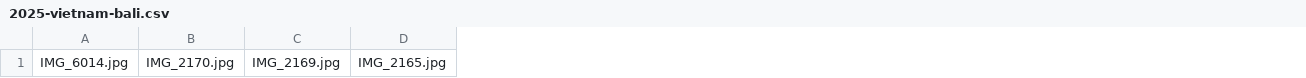
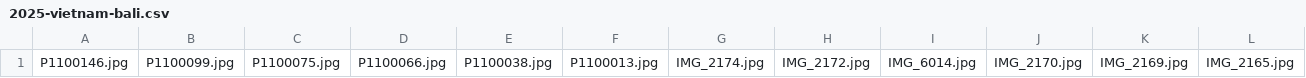
Before and after one commit to DjThossi/sebastianthoss.de, a CSV file: source/_includes/imageData/2025-vietnam-bali.csv, drawn as a sheet; only a part is shown; the diff names each change by its address in the sheet, - before the commit and + after, or states it on an @@ line.

```diff
--- a/source/_includes/imageData/2025-vietnam-bali.csv
+++ b/source/_includes/imageData/2025-vietnam-bali.csv
+column A, row 1: P1100146.jpg
+column B, row 1: P1100099.jpg
+column C, row 1: P1100075.jpg
+column D, row 1: P1100066.jpg
+column E, row 1: P1100038.jpg
+column F, row 1: P1100013.jpg
+column G, row 1: IMG_2174.jpg
+column H, row 1: IMG_2172.jpg
```
Also changed, not shown: 46 other files.
